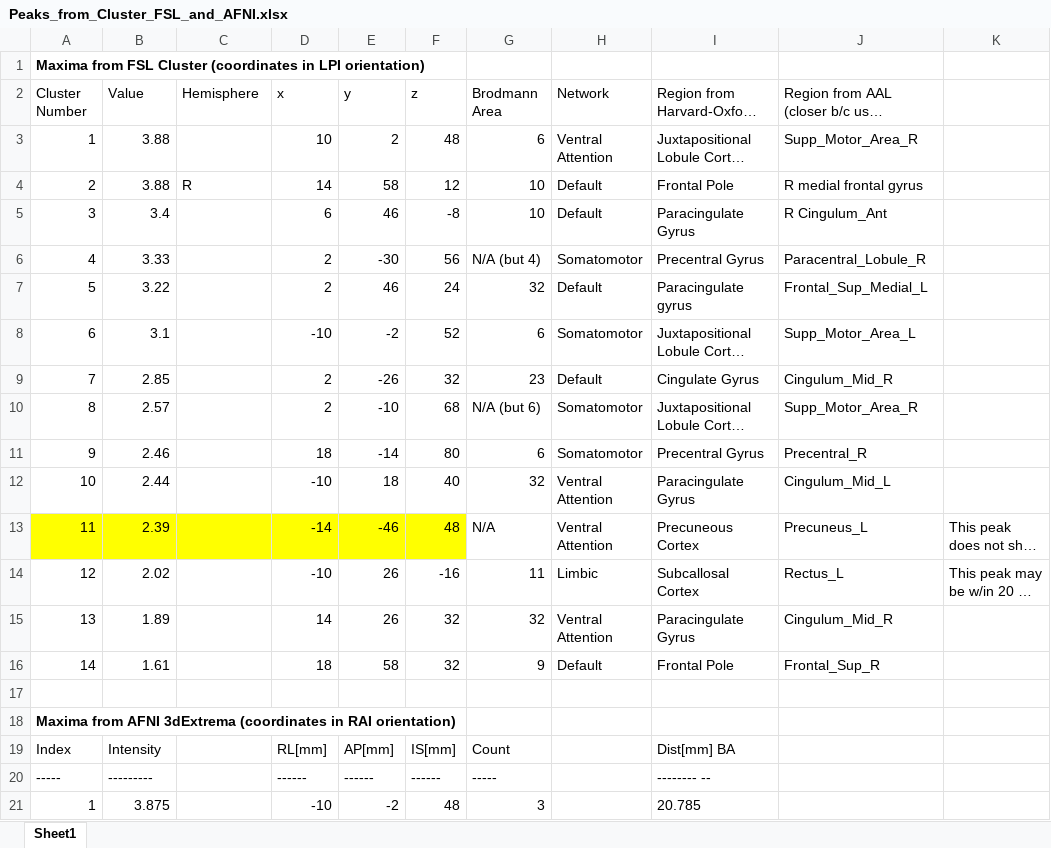
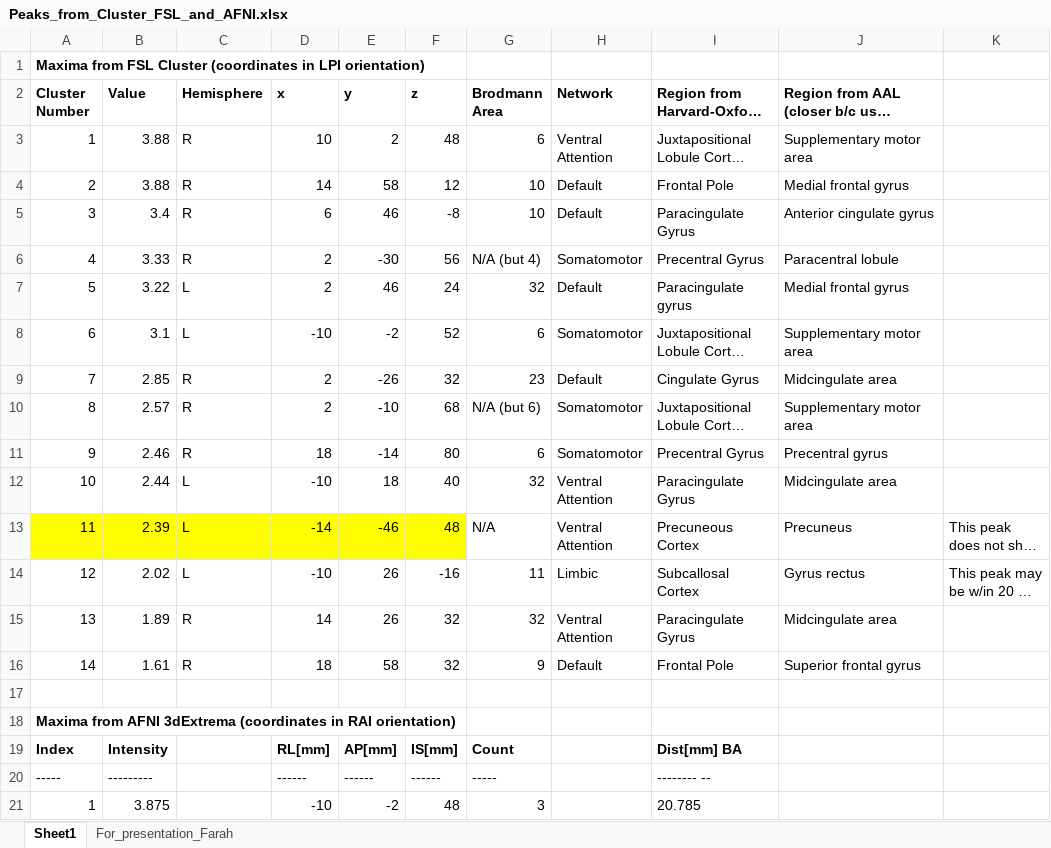
Before and after one commit to utooley/CogTrain, an Excel workbook: Figures/Peaks_from_Cluster_FSL_and_AFNI.xlsx, sheet Sheet1, drawn as a sheet; only a part is shown; long unchanged cells end in …; values as stored, in another font and other column widths than the file's, no borders; the diff names each change by its address in the sheet, - before the commit and + after, or states it on an @@ line.

```diff
--- a/Figures/Peaks_from_Cluster_FSL_and_AFNI.xlsx (sheet Sheet1)
+++ b/Figures/Peaks_from_Cluster_FSL_and_AFNI.xlsx (sheet Sheet1)
+sheet tab: For_presentation_Farah
-A2:J2 bold: off
+A2:J2 bold: on
-C3 (Hemisphere): (empty)
+C3 (Hemisphere): R
-J3: Supp_Motor_Area_R
+J3: Supplementary motor area
-J4: R medial frontal gyrus
+J4: Medial frontal gyrus
-C5:C6 (Hemisphere): (empty)
+C5:C6 (Hemisphere): R
-J5: R Cingulum_Ant
+J5: Anterior cingulate gyrus
-J6: Paracentral_Lobule_R
+J6: Paracentral lobule
-C7:C8 (Hemisphere): (empty)
+C7:C8 (Hemisphere): L
-J7: Frontal_Sup_Medial_L
+J7: Medial frontal gyrus
-J8: Supp_Motor_Area_L
+J8: Supplementary motor area
-C9:C11 (Hemisphere): (empty)
+C9:C11 (Hemisphere): R
-J9: Cingulum_Mid_R
+J9: Midcingulate area
-J10: Supp_Motor_Area_R
+J10: Supplementary motor area
-J11: Precentral_R
+J11: Precentral gyrus
-C12:C14 (Hemisphere): (empty)
+C12:C14 (Hemisphere): L
-J12: Cingulum_Mid_L
+J12: Midcingulate area
-J13: Precuneus_L
+J13: Precuneus
-J14: Rectus_L
+J14: Gyrus rectus
-C15:C16 (Hemisphere): (empty)
+C15:C16 (Hemisphere): R
-J15: Cingulum_Mid_R
+J15: Midcingulate area
-J16: Frontal_Sup_R
+J16: Superior frontal gyrus
-A19:B19 bold: off
+A19:B19 bold: on
-D19:G19 bold: off
+D19:G19 bold: on
-I19 bold: off
+I19 bold: on
```
Also changed, not shown: 1 other file.
